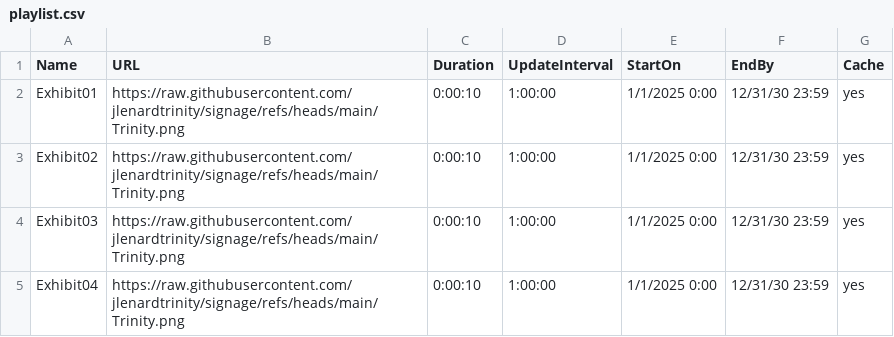
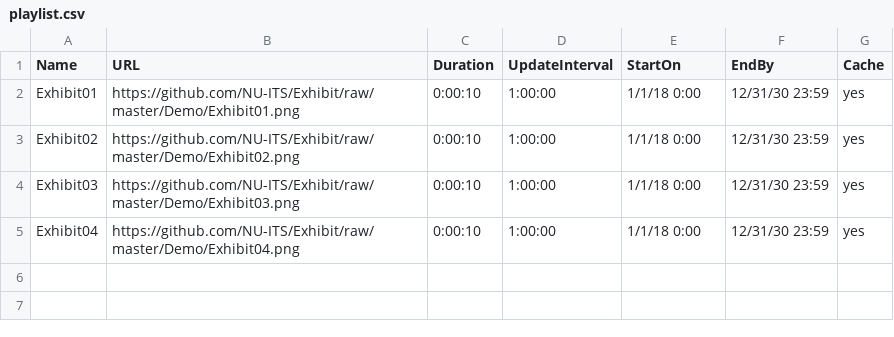
Before and after one commit to jlenardtrinity/signage, a CSV file: playlist.csv, drawn as a sheet.

Commit message:
Update playlist.csv

```diff
--- a/playlist.csv
+++ b/playlist.csv
@@ -1,5 +1,5 @@
 Name,URL,Duration,UpdateInterval,StartOn,EndBy,Cache
-Exhibit01,https://raw.githubusercontent.com/jlenardtrinity/signage/refs/heads/main/Trinity.png,0:00:10,1:00:00,1/1/2025 0:00,12/31/30 23:59,yes
-Exhibit02,https://raw.githubusercontent.com/jlenardtrinity/signage/refs/heads/main/Trinity.png,0:00:10,1:00:00,1/1/2025 0:00,12/31/30 23:59,yes
-Exhibit03,https://raw.githubusercontent.com/jlenardtrinity/signage/refs/heads/main/Trinity.png,0:00:10,1:00:00,1/1/2025 0:00,12/31/30 23:59,yes
-Exhibit04,https://raw.githubusercontent.com/jlenardtrinity/signage/refs/heads/main/Trinity.png,0:00:10,1:00:00,1/1/2025 0:00,12/31/30 23:59,yes
+Exhibit01,https://github.com/NU-ITS/Exhibit/raw/master/Demo/Exhibit01.png,0:00:10,1:00:00,1/1/18 0:00,12/31/30 23:59,yes
+Exhibit02,https://github.com/NU-ITS/Exhibit/raw/master/Demo/Exhibit02.png,0:00:10,1:00:00,1/1/18 0:00,12/31/30 23:59,yes
+Exhibit03,https://github.com/NU-ITS/Exhibit/raw/master/Demo/Exhibit03.png,0:00:10,1:00:00,1/1/18 0:00,12/31/30 23:59,yes
+Exhibit04,https://github.com/NU-ITS/Exhibit/raw/master/Demo/Exhibit04.png,0:00:10,1:00:00,1/1/18 0:00,12/31/30 23:59,yes
```
